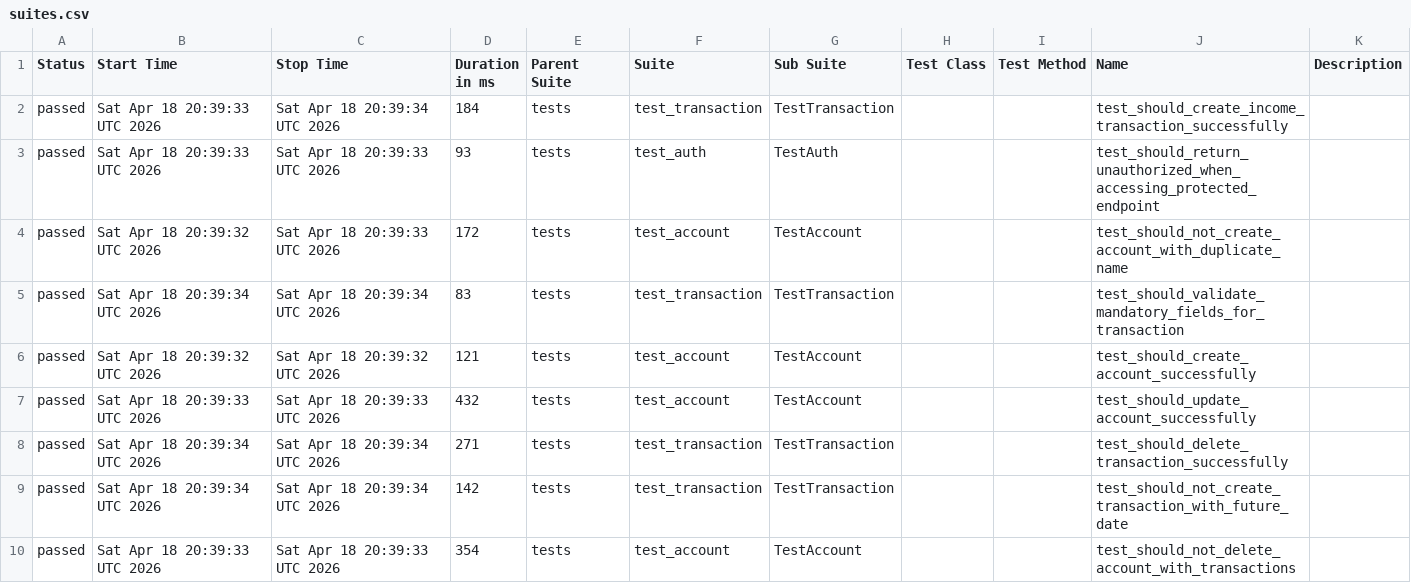
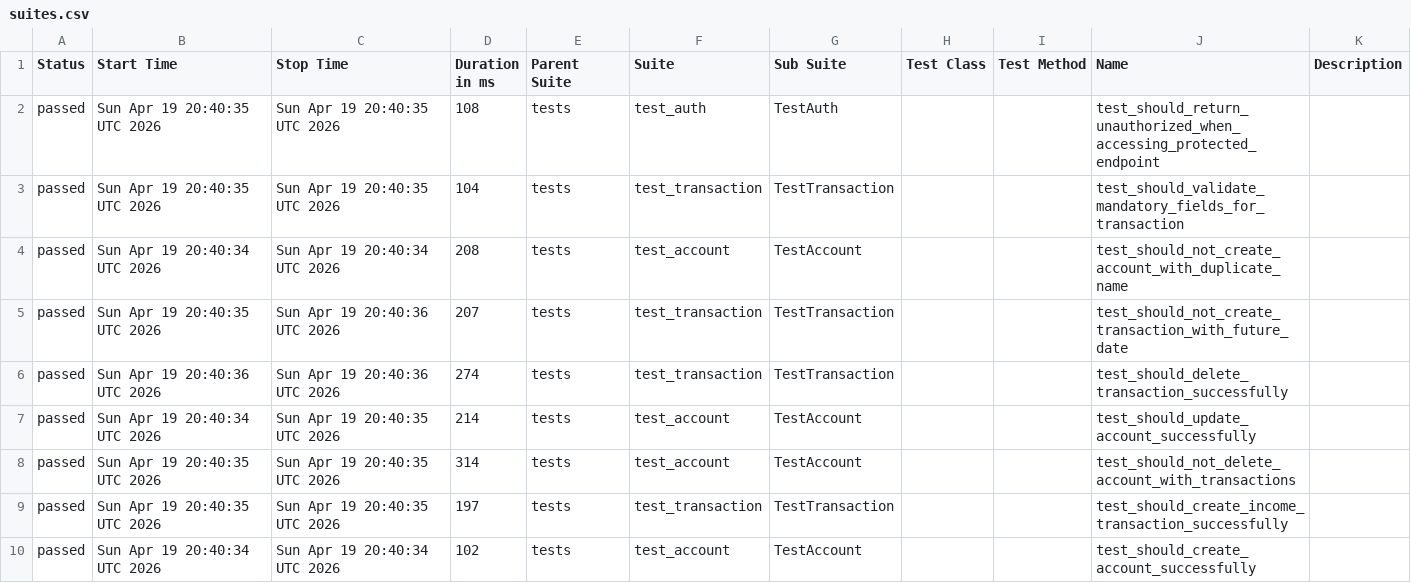
Before and after one commit to JosinaldoGJunior/python-automation-api-test, a CSV file: data/suites.csv, drawn as a sheet.

```diff
--- a/data/suites.csv
+++ b/data/suites.csv
@@ -1,10 +1,10 @@
 "Status","Start Time","Stop Time","Duration in ms","Parent Suite","Suite","Sub Suite","Test Class","Test Method","Name","Description"
-"passed","Sat Apr 18 20:39:33 UTC 2026","Sat Apr 18 20:39:34 UTC 2026","184","tests","test_transaction","TestTransaction","","","test_should_create_income_transaction_successfully",""
-"passed","Sat Apr 18 20:39:33 UTC 2026","Sat Apr 18 20:39:33 UTC 2026","93","tests","test_auth","TestAuth","","","test_should_return_unauthorized_when_accessing_protected_endpoint",""
-"passed","Sat Apr 18 20:39:32 UTC 2026","Sat Apr 18 20:39:33 UTC 2026","172","tests","test_account","TestAccount","","","test_should_not_create_account_with_duplicate_name",""
-"passed","Sat Apr 18 20:39:34 UTC 2026","Sat Apr 18 20:39:34 UTC 2026","83","tests","test_transaction","TestTransaction","","","test_should_validate_mandatory_fields_for_transaction",""
-"passed","Sat Apr 18 20:39:32 UTC 2026","Sat Apr 18 20:39:32 UTC 2026","121","tests","test_account","TestAccount","","","test_should_create_account_successfully",""
-"passed","Sat Apr 18 20:39:33 UTC 2026","Sat Apr 18 20:39:33 UTC 2026","432","tests","test_account","TestAccount","","","test_should_update_account_successfully",""
-"passed","Sat Apr 18 20:39:34 UTC 2026","Sat Apr 18 20:39:34 UTC 2026","271","tests","test_transaction","TestTransaction","","","test_should_delete_transaction_successfully",""
-"passed","Sat Apr 18 20:39:34 UTC 2026","Sat Apr 18 20:39:34 UTC 2026","142","tests","test_transaction","TestTransaction","","","test_should_not_create_transaction_with_future_date",""
-"passed","Sat Apr 18 20:39:33 UTC 2026","Sat Apr 18 20:39:33 UTC 2026","354","tests","test_account","TestAccount","","","test_should_not_delete_account_with_transactions",""
+"passed","Sun Apr 19 20:40:35 UTC 2026","Sun Apr 19 20:40:35 UTC 2026","108","tests","test_auth","TestAuth","","","test_should_return_unauthorized_when_accessing_protected_endpoint",""
+"passed","Sun Apr 19 20:40:35 UTC 2026","Sun Apr 19 20:40:35 UTC 2026","104","tests","test_transaction","TestTransaction","","","test_should_validate_mandatory_fields_for_transaction",""
+"passed","Sun Apr 19 20:40:34 UTC 2026","Sun Apr 19 20:40:34 UTC 2026","208","tests","test_account","TestAccount","","","test_should_not_create_account_with_duplicate_name",""
+"passed","Sun Apr 19 20:40:35 UTC 2026","Sun Apr 19 20:40:36 UTC 2026","207","tests","test_transaction","TestTransaction","","","test_should_not_create_transaction_with_future_date",""
+"passed","Sun Apr 19 20:40:36 UTC 2026","Sun Apr 19 20:40:36 UTC 2026","274","tests","test_transaction","TestTransaction","","","test_should_delete_transaction_successfully",""
+"passed","Sun Apr 19 20:40:34 UTC 2026","Sun Apr 19 20:40:35 UTC 2026","214","tests","test_account","TestAccount","","","test_should_update_account_successfully",""
+"passed","Sun Apr 19 20:40:35 UTC 2026","Sun Apr 19 20:40:35 UTC 2026","314","tests","test_account","TestAccount","","","test_should_not_delete_account_with_transactions",""
+"passed","Sun Apr 19 20:40:35 UTC 2026","Sun Apr 19 20:40:35 UTC 2026","197","tests","test_transaction","TestTransaction","","","test_should_create_income_transaction_successfully",""
+"passed","Sun Apr 19 20:40:34 UTC 2026","Sun Apr 19 20:40:34 UTC 2026","102","tests","test_account","TestAccount","","","test_should_create_account_successfully",""
```
Also changed, not shown: 32 other files.
